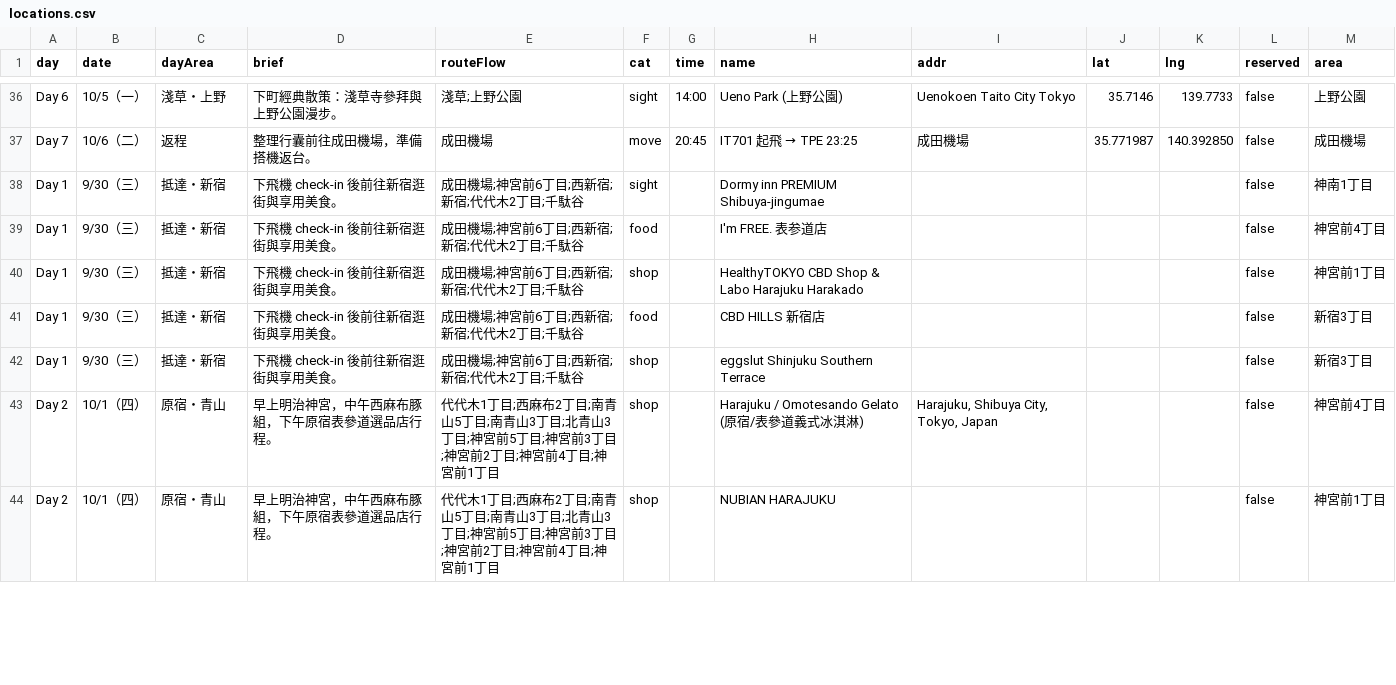
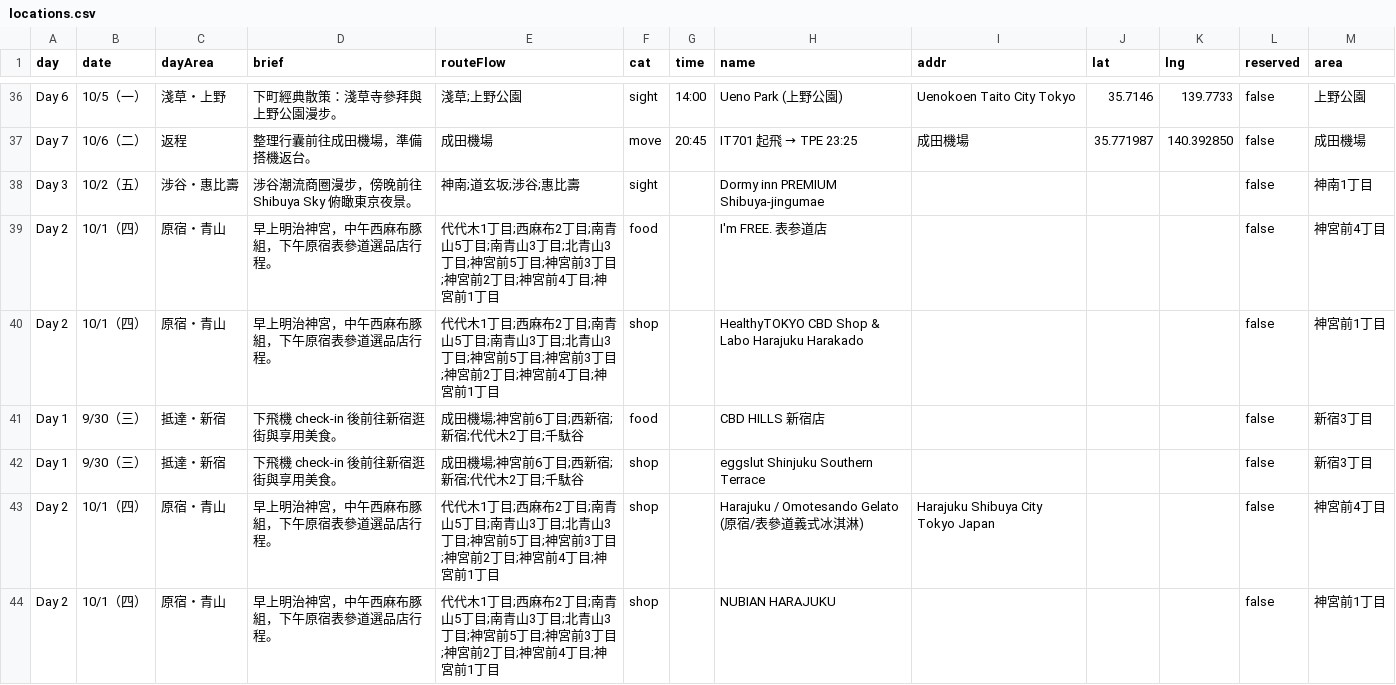
Before and after one commit to QQRyan/Tokyo, a CSV file: locations.csv, drawn as a sheet; only a part is shown, gaps mark what is left out; the diff covers the shown part only.

```diff
--- a/locations.csv
+++ b/locations.csv
@@ -37,8 +37,8 @@ Day 6,10/5（一）,淺草・上野,下町經典散策：淺草寺參拜與上
 Day 7,10/6（二）,返程,整理行囊前往成田機場，準備搭機返台。,成田機場,move,20:45,IT701 起飛 → TPE 23:25,成田機場,35.771987,140.392850,false,成田機場
-Day 1,9/30（三）,抵達・新宿,下飛機 check-in 後前往新宿逛街與享用美食。,成田機場;神宮前6丁目;西新宿;新宿;代代木2丁目;千駄谷,sight,,Dormy inn PREMIUM Shibuya-jingumae,,,,false,神南1丁目
-Day 1,9/30（三）,抵達・新宿,下飛機 check-in 後前往新宿逛街與享用美食。,成田機場;神宮前6丁目;西新宿;新宿;代代木2丁目;千駄谷,food,,I'm FREE. 表参道店,,,,false,神宮前4丁目
-Day 1,9/30（三）,抵達・新宿,下飛機 check-in 後前往新宿逛街與享用美食。,成田機場;神宮前6丁目;西新宿;新宿;代代木2丁目;千駄谷,shop,,HealthyTOKYO CBD Shop & Labo Harajuku Harakado,,,,false,神宮前1丁目
+Day 3,10/2（五）,涉谷・惠比壽,涉谷潮流商圈漫步，傍晚前往 Shibuya Sky 俯瞰東京夜景。,神南;道玄坂;涉谷;惠比壽,sight,,Dormy inn PREMIUM Shibuya-jingumae,,,,false,神南1丁目
+Day 2,10/1（四）,原宿・青山,早上明治神宮，中午西麻布豚組，下午原宿表參道選品店行程。,代代木1丁目;西麻布2丁目;南青山5丁目;南青山3丁目;北青山3丁目;神宮前5丁目;神宮前3丁目;神宮前2丁目;神宮前4丁目;神宮前1丁目,food,,I'm FREE. 表参道店,,,,false,神宮前4丁目
+Day 2,10/1（四）,原宿・青山,早上明治神宮，中午西麻布豚組，下午原宿表參道選品店行程。,代代木1丁目;西麻布2丁目;南青山5丁目;南青山3丁目;北青山3丁目;神宮前5丁目;神宮前3丁目;神宮前2丁目;神宮前4丁目;神宮前1丁目,shop,,HealthyTOKYO CBD Shop & Labo Harajuku Harakado,,,,false,神宮前1丁目
 Day 1,9/30（三）,抵達・新宿,下飛機 check-in 後前往新宿逛街與享用美食。,成田機場;神宮前6丁目;西新宿;新宿;代代木2丁目;千駄谷,food,,CBD HILLS 新宿店,,,,false,新宿3丁目
 Day 1,9/30（三）,抵達・新宿,下飛機 check-in 後前往新宿逛街與享用美食。,成田機場;神宮前6丁目;西新宿;新宿;代代木2丁目;千駄谷,shop,,eggslut Shinjuku Southern Terrace,,,,false,新宿3丁目
-Day 2,10/1（四）,原宿・青山,早上明治神宮，中午西麻布豚組，下午原宿表參道選品店行程。,代代木1丁目;西麻布2丁目;南青山5丁目;南青山3丁目;北青山3丁目;神宮前5丁目;神宮前3丁目;神宮前2丁目;神宮前4丁目;神宮前1丁目,shop,,Harajuku / Omotesando Gelato (原宿/表參道義式冰淇淋),"Harajuku, Shibuya City, Tokyo, Japan",,,false,神宮前4丁目
+Day 2,10/1（四）,原宿・青山,早上明治神宮，中午西麻布豚組，下午原宿表參道選品店行程。,代代木1丁目;西麻布2丁目;南青山5丁目;南青山3丁目;北青山3丁目;神宮前5丁目;神宮前3丁目;神宮前2丁目;神宮前4丁目;神宮前1丁目,shop,,Harajuku / Omotesando Gelato (原宿/表參道義式冰淇淋),Harajuku  Shibuya City  Tokyo  Japan,,,false,神宮前4丁目
 Day 2,10/1（四）,原宿・青山,早上明治神宮，中午西麻布豚組，下午原宿表參道選品店行程。,代代木1丁目;西麻布2丁目;南青山5丁目;南青山3丁目;北青山3丁目;神宮前5丁目;神宮前3丁目;神宮前2丁目;神宮前4丁目;神宮前1丁目,shop,,NUBIAN HARAJUKU,,,,false,神宮前1丁目
```
Also changed, not shown: 3 added rows, 3 removed rows and 105 edited cells elsewhere in this file, 1 other file.
